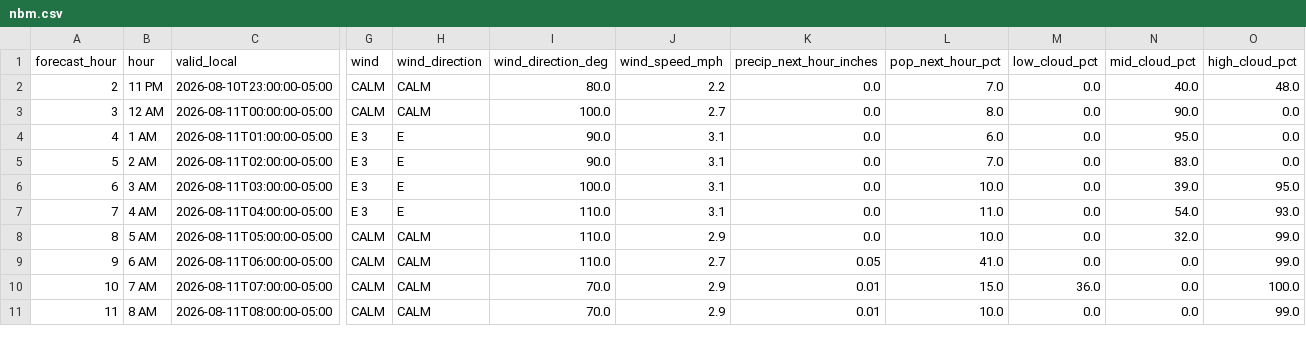
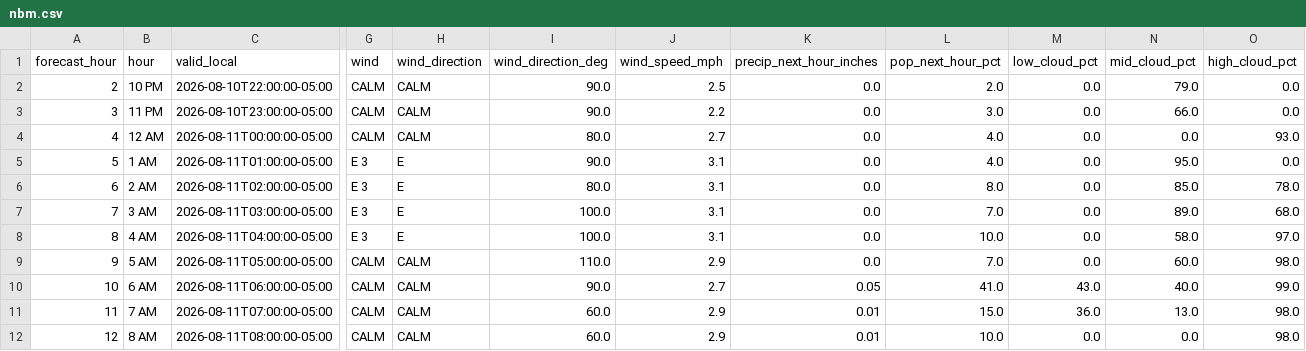
Before and after one commit to Barometer32/weather, a CSV file: data/nbm.csv, drawn as a sheet; only a part is shown, gaps mark what is left out; addresses are those after the commit; rows hold the shown columns only; the diff covers the shown part only; the diff names each change by its address in the sheet, - before the commit and + after, or states it on an @@ line.

```diff
--- a/data/nbm.csv
+++ b/data/nbm.csv
+row 2: 2 | 10 PM | 2026-08-10T22:00:00-05:00 | CALM | CALM | 90.0 | 2.5 | 0.0 | 2.0 | 0.0 | 79.0 | 0.0
@@ column A (forecast_hour) renumbered between rows 3 and 18 @@
-I3 (wind_direction_deg): 80.0
+I3 (wind_direction_deg): 90.0
-L3 (pop_next_hour_pct): 7.0
+L3 (pop_next_hour_pct): 3.0
-N3 (mid_cloud_pct): 40.0
+N3 (mid_cloud_pct): 66.0
-O3 (high_cloud_pct): 48.0
+O3 (high_cloud_pct): 0.0
-I4 (wind_direction_deg): 100.0
+I4 (wind_direction_deg): 80.0
-L4 (pop_next_hour_pct): 8.0
+L4 (pop_next_hour_pct): 4.0
-N4 (mid_cloud_pct): 90.0
+N4 (mid_cloud_pct): 0.0
-O4 (high_cloud_pct): 0.0
+O4 (high_cloud_pct): 93.0
-L5 (pop_next_hour_pct): 6.0
+L5 (pop_next_hour_pct): 4.0
-I6 (wind_direction_deg): 90.0
+I6 (wind_direction_deg): 80.0
-L6 (pop_next_hour_pct): 7.0
+L6 (pop_next_hour_pct): 8.0
-N6 (mid_cloud_pct): 83.0
+N6 (mid_cloud_pct): 85.0
-O6 (high_cloud_pct): 0.0
+O6 (high_cloud_pct): 78.0
-L7 (pop_next_hour_pct): 10.0
+L7 (pop_next_hour_pct): 7.0
-N7 (mid_cloud_pct): 39.0
+N7 (mid_cloud_pct): 89.0
-O7 (high_cloud_pct): 95.0
+O7 (high_cloud_pct): 68.0
-I8 (wind_direction_deg): 110.0
+I8 (wind_direction_deg): 100.0
-L8 (pop_next_hour_pct): 11.0
+L8 (pop_next_hour_pct): 10.0
-N8 (mid_cloud_pct): 54.0
+N8 (mid_cloud_pct): 58.0
-O8 (high_cloud_pct): 93.0
+O8 (high_cloud_pct): 97.0
-L9 (pop_next_hour_pct): 10.0
+L9 (pop_next_hour_pct): 7.0
-N9 (mid_cloud_pct): 32.0
+N9 (mid_cloud_pct): 60.0
-O9 (high_cloud_pct): 99.0
+O9 (high_cloud_pct): 98.0
-I10 (wind_direction_deg): 110.0
+I10 (wind_direction_deg): 90.0
-M10 (low_cloud_pct): 0.0
+M10 (low_cloud_pct): 43.0
-N10 (mid_cloud_pct): 0.0
+N10 (mid_cloud_pct): 40.0
-I11:I12 (wind_direction_deg): 70.0
+I11:I12 (wind_direction_deg): 60.0
-N11 (mid_cloud_pct): 0.0
+N11 (mid_cloud_pct): 13.0
-O11 (high_cloud_pct): 100.0
+O11 (high_cloud_pct): 98.0
-O12 (high_cloud_pct): 99.0
+O12 (high_cloud_pct): 98.0
```
Also changed, not shown: 9 removed rows and 16 edited cells elsewhere in this file, 1 other file.
